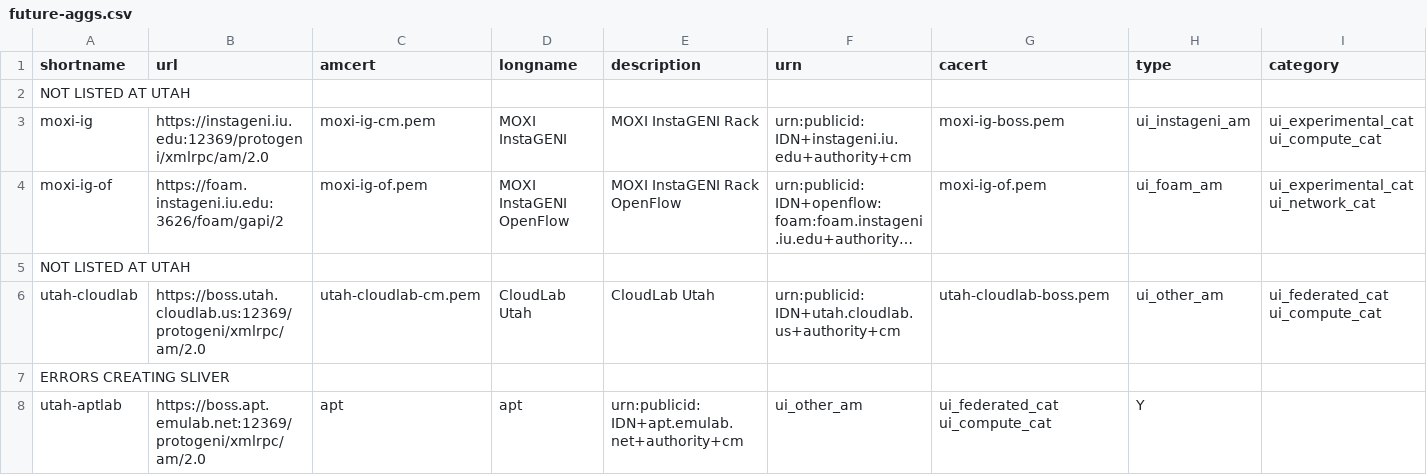
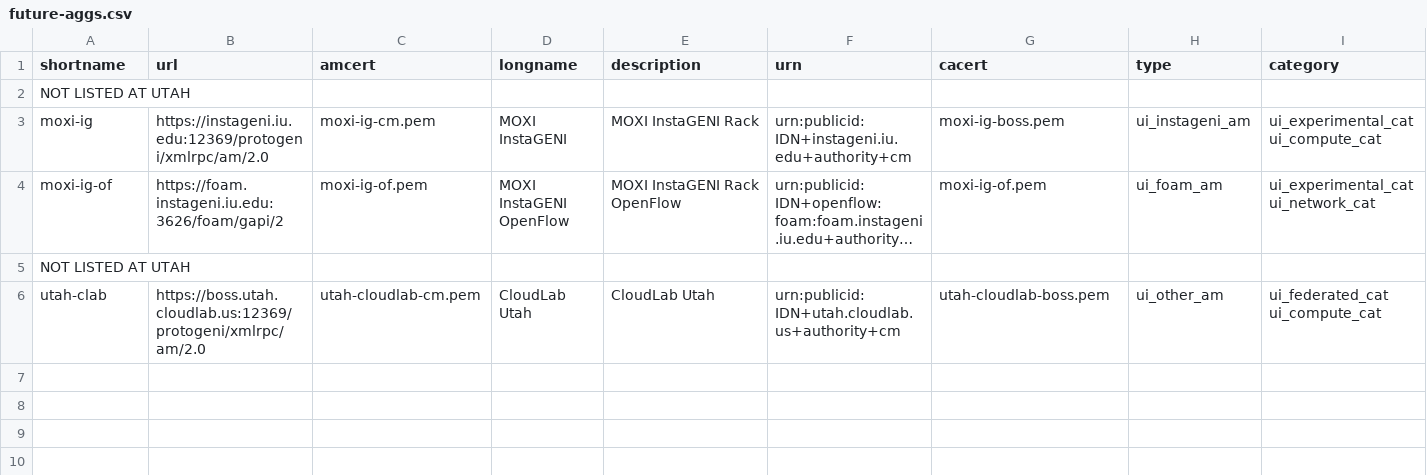
Before and after one commit to GENI-NSF/geni-ch, a CSV file: data/sr/future-aggs.csv, drawn as a sheet; only a part is shown; long unchanged cells end in …; rows hold the shown columns only; the diff names each change by its address in the sheet, - before the commit and + after, or states it on an @@ line.

```diff
--- a/data/sr/future-aggs.csv
+++ b/data/sr/future-aggs.csv
-A6 (shortname): utah-cloudlab
+A6 (shortname): utah-clab
-row 7: ERRORS CREATING SLIVER
-row 8: utah-aptlab | https://boss.apt.emulab.net:12369/protogeni/xmlrpc/am/2.0 | apt | apt | urn:publicid:IDN+apt.emulab.net+authority+cm | ui_other_am | ui_federated_cat ui_compute_cat | Y
```
Also changed, not shown: data/sr/aggdata.csv, 4 other files.
